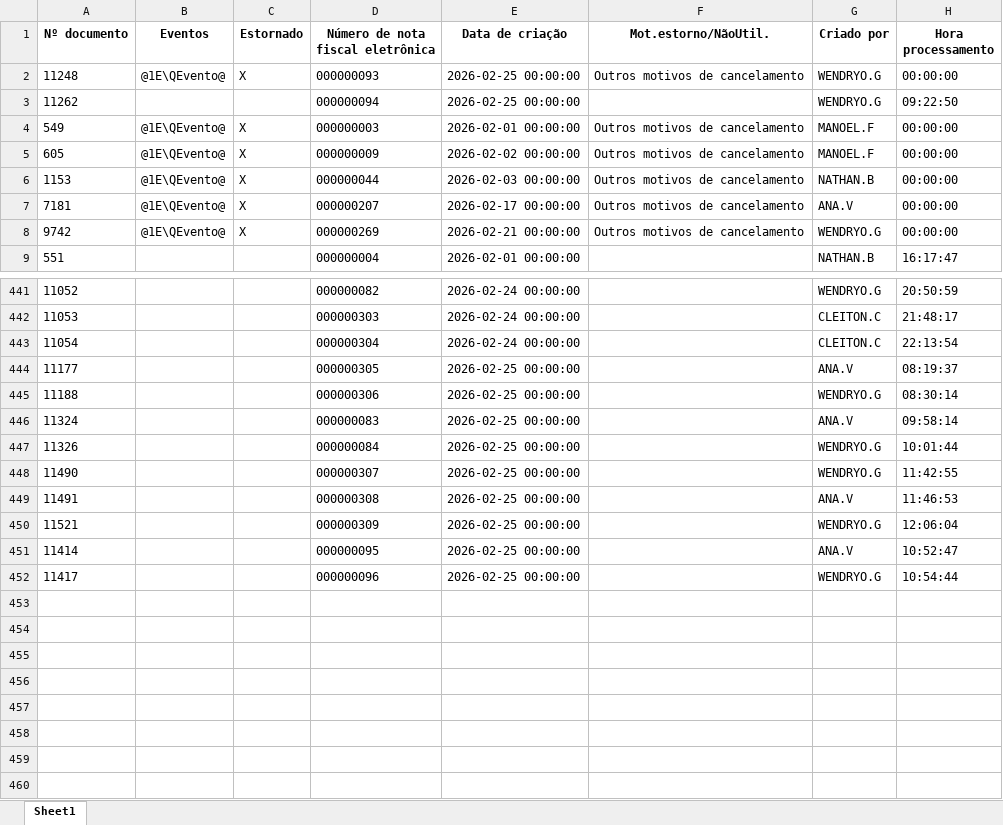
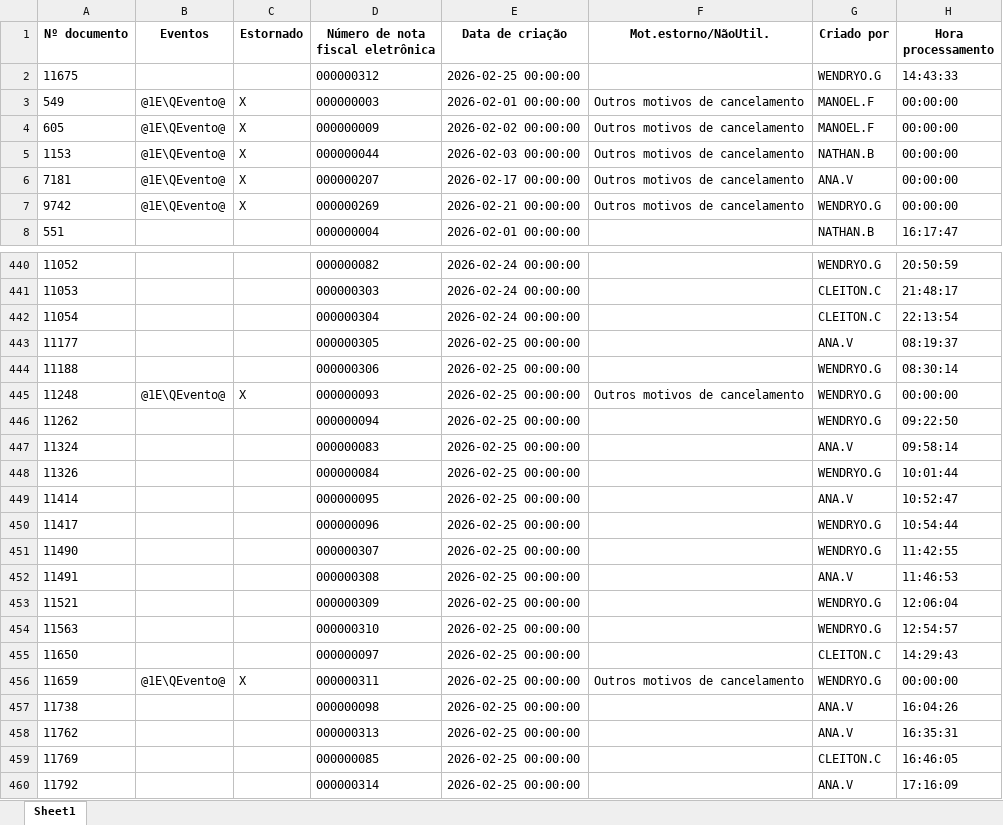
Before and after one commit to nathanbarretosilveira-dev/dash, an Excel workbook: src/data/J1BNFE.xlsx, sheet Sheet1, drawn as a sheet; only a part is shown, gaps mark what is left out; values as stored, in another font and other column widths than the file's, no borders; the diff names each change by its address in the sheet, - before the commit and + after, or states it on an @@ line.

Commit message:
Atualização automática JSON e J1BNFE.xlsx

```diff
--- a/src/data/J1BNFE.xlsx (sheet Sheet1)
+++ b/src/data/J1BNFE.xlsx (sheet Sheet1)
+row 2: 11675 |  |  | 000000312 | 2026-02-25 00:00:00 |  | WENDRYO.G | 14:43:33
@@ row 2 moved to row 445: 11248 @@
@@ row 3 moved to row 446: 11262 @@
@@ row 451 moved to row 449: 11414 @@
@@ row 452 moved to row 450: 11417 @@
+row 454: 11563 |  |  | 000000310 | 2026-02-25 00:00:00 |  | WENDRYO.G | 12:54:57
+row 455: 11650 |  |  | 000000097 | 2026-02-25 00:00:00 |  | CLEITON.C | 14:29:43
+row 456: 11659 | @1E\QEvento@ | X | 000000311 | 2026-02-25 00:00:00 | Outros motivos de cancelamento | WENDRYO.G | 00:00:00
+row 457: 11738 |  |  | 000000098 | 2026-02-25 00:00:00 |  | ANA.V | 16:04:26
+row 458: 11762 |  |  | 000000313 | 2026-02-25 00:00:00 |  | ANA.V | 16:35:31
+row 459: 11769 |  |  | 000000085 | 2026-02-25 00:00:00 |  | CLEITON.C | 16:46:05
+row 460: 11792 |  |  | 000000314 | 2026-02-25 00:00:00 |  | ANA.V | 17:16:09
```
Also changed, not shown: 1 other file.
